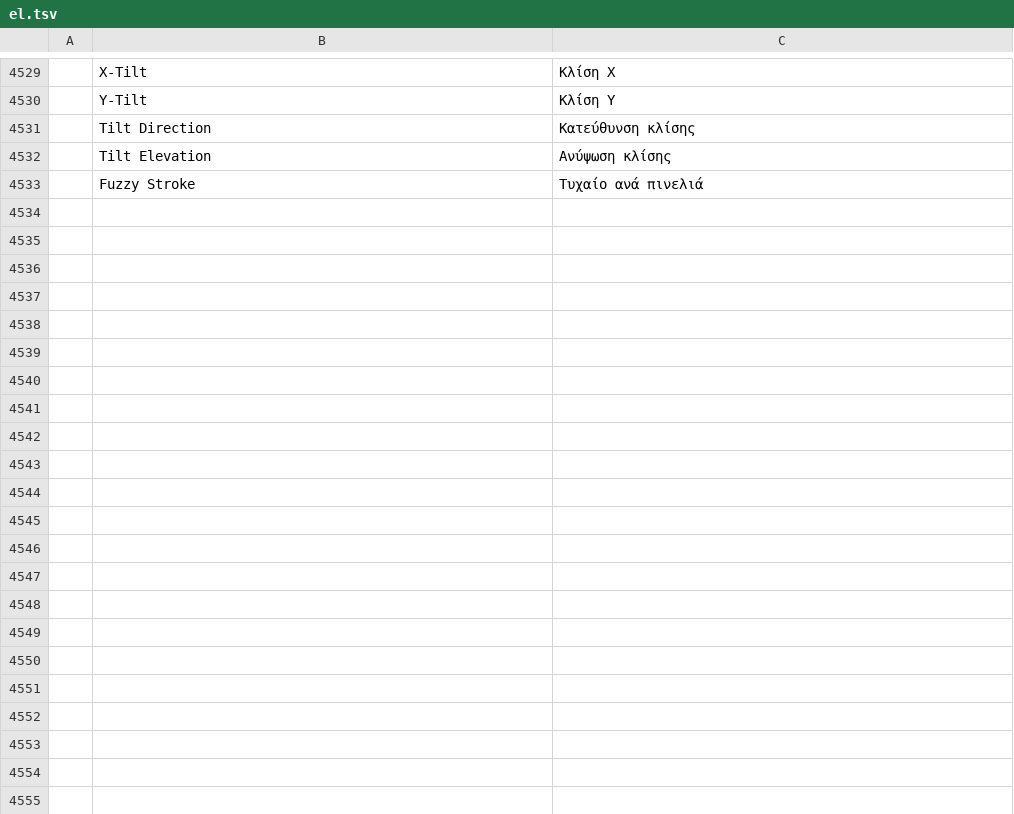
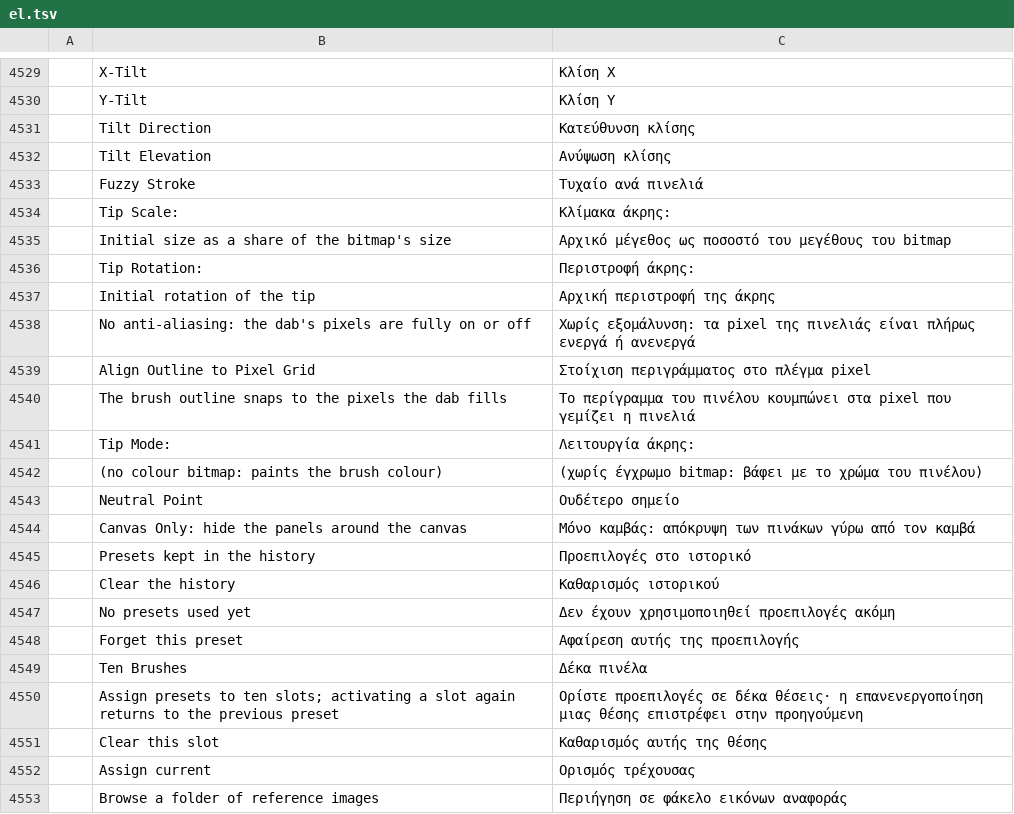
Before and after one commit to redrob-labs/redrob-canvas, a TSV file: crafts/photocraft/crates/ui-egui/src/i18n/el.tsv, drawn as a sheet; only a part is shown, gaps mark what is left out; the diff covers the shown part only; the diff names each change by its address in the sheet, - before the commit and + after, or states it on an @@ line.

Commit message:
feat(photo): palette files, bundles, kpp presets, storages, generator scripts, workflow helpers
Read .gpl, RIFF and JASC .pal, .act, Scribus .xml, .sbz, .acb and native .kpl
palettes (write most of them), import and create resource bundles, export and
import .kpp preset files with the settings in a PNG text chunk, register and
deactivate resource storages, keep colour .gbr tips as colour stamps, load .myb
files as MyPaint-engine presets, add SVG gradient import and export, a generator
script language with a fill command, action search with its window, a reference
images tab, the brush history and ten brushes tab, the pre-installed script set
(channels to layers, quick settings, filter manager, last documents, script
starter, ten scripts, comics manager), numbered backups on save, performance
prefs for threads, scaling filter, pixel grid threshold, swap folder and frame
rate, the tip mode and tip defaults controls, and the pop-up palette canvas-only
toggle (parity round v0.11, task C6).

```diff
--- a/crafts/photocraft/crates/ui-egui/src/i18n/el.tsv
+++ b/crafts/photocraft/crates/ui-egui/src/i18n/el.tsv
+row 4534:  | Tip Scale: | Κλίμακα άκρης:
+row 4535:  | Initial size as a share of the bitmap's size | Αρχικό μέγεθος ως ποσοστό του μεγέθους του bitmap
+row 4536:  | Tip Rotation: | Περιστροφή άκρης:
+row 4537:  | Initial rotation of the tip | Αρχική περιστροφή της άκρης
+row 4538:  | No anti-aliasing: the dab's pixels are fully on or off | Χωρίς εξομάλυνση: τα pixel της πινελιάς είναι πλήρως ενεργά ή ανενεργά
+row 4539:  | Align Outline to Pixel Grid | Στοίχιση περιγράμματος στο πλέγμα pixel
+row 4540:  | The brush outline snaps to the pixels the dab fills | Το περίγραμμα του πινέλου κουμπώνει στα pixel που γεμίζει η πινελιά
+row 4541:  | Tip Mode: | Λειτουργία άκρης:
+row 4542:  | (no colour bitmap: paints the brush colour) | (χωρίς έγχρωμο bitmap: βάφει με το χρώμα του πινέλου)
+row 4543:  | Neutral Point | Ουδέτερο σημείο
+row 4544:  | Canvas Only: hide the panels around the canvas | Μόνο καμβάς: απόκρυψη των πινάκων γύρω από τον καμβά
+row 4545:  | Presets kept in the history | Προεπιλογές στο ιστορικό
+row 4546:  | Clear the history | Καθαρισμός ιστορικού
+row 4547:  | No presets used yet | Δεν έχουν χρησιμοποιηθεί προεπιλογές ακόμη
+row 4548:  | Forget this preset | Αφαίρεση αυτής της προεπιλογής
+row 4549:  | Ten Brushes | Δέκα πινέλα
+row 4550:  | Assign presets to ten slots; activating a slot again returns to the previous preset | Ορίστε προεπιλογές σε δέκα θέσεις· η επανενεργοποίηση μιας θέσης επιστρέφει στην προηγούμενη
+row 4551:  | Clear this slot | Καθαρισμός αυτής της θέσης
+row 4552:  | Assign current | Ορισμός τρέχουσας
+row 4553:  | Browse a folder of reference images | Περιήγηση σε φάκελο εικόνων αναφοράς
```
Also changed, not shown: 14 added rows elsewhere in this file, crafts/photocraft/crates/ui-egui/src/i18n/fr.tsv, crafts/photocraft/crates/ui-egui/src/i18n/ja.tsv, 42 other files.
